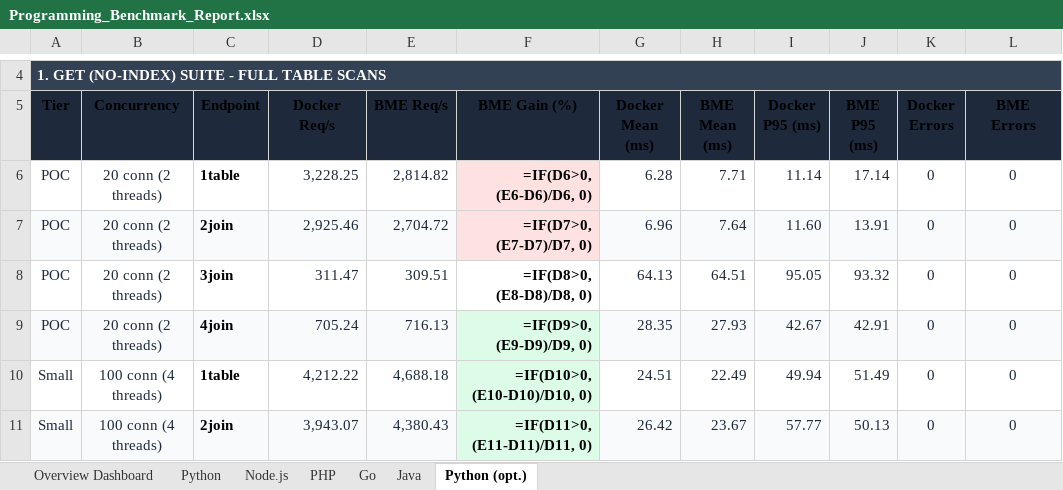
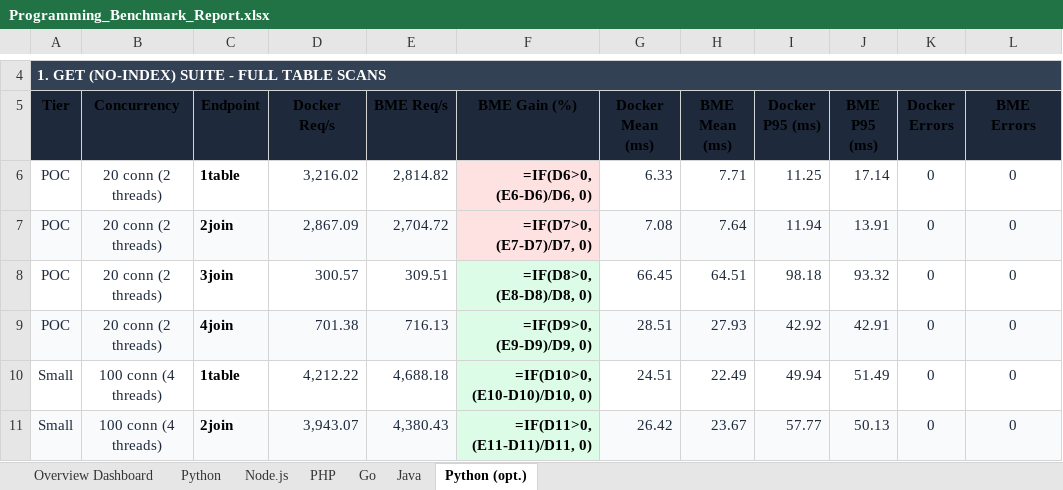
Before and after one commit to bassza009/Programming-Benchmark, an Excel workbook: Programming_Benchmark_Report.xlsx, sheet Python (opt.), drawn as a sheet; only a part is shown, gaps mark what is left out; values as stored, in another font and other column widths than the file's, no borders; formulas without a stored value are shown as written; charts and pictures not drawn; the diff names each change by its address in the sheet, - before the commit and + after, or states it on an @@ line.

Commit message:
benchmarks: Python (opt.) get_no_index tier POC completed (20 runs DKR)

```diff
--- a/Programming_Benchmark_Report.xlsx (sheet Python (opt.))
+++ b/Programming_Benchmark_Report.xlsx (sheet Python (opt.))
-D6 (Docker Req/s): 3,228.25
+D6 (Docker Req/s): 3,216.02
-G6 (Docker Mean (ms)): 6.28
+G6 (Docker Mean (ms)): 6.33
-I6 (Docker P95 (ms)): 11.14
+I6 (Docker P95 (ms)): 11.25
-D7 (Docker Req/s): 2,925.46
+D7 (Docker Req/s): 2,867.09
-G7 (Docker Mean (ms)): 6.96
+G7 (Docker Mean (ms)): 7.08
-I7 (Docker P95 (ms)): 11.60
+I7 (Docker P95 (ms)): 11.94
-D8 (Docker Req/s): 311.47
+D8 (Docker Req/s): 300.57
-F8 fill: none
+F8 fill: #DCFCE7
-G8 (Docker Mean (ms)): 64.13
+G8 (Docker Mean (ms)): 66.45
-I8 (Docker P95 (ms)): 95.05
+I8 (Docker P95 (ms)): 98.18
-D9 (Docker Req/s): 705.24
+D9 (Docker Req/s): 701.38
-G9 (Docker Mean (ms)): 28.35
+G9 (Docker Mean (ms)): 28.51
-I9 (Docker P95 (ms)): 42.67
+I9 (Docker P95 (ms)): 42.92
```
Also changed, not shown: main_web_benchmark/results/Programming_Benchmark_Report.xlsx, 6 other files.
